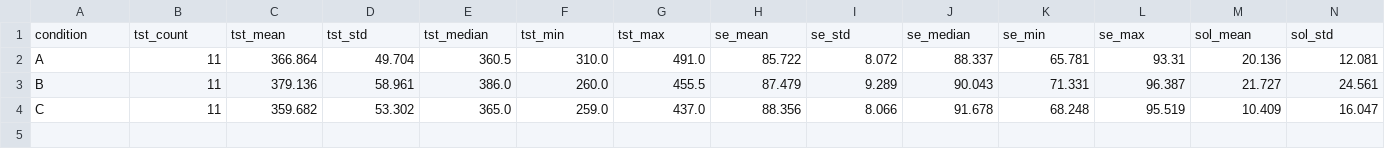
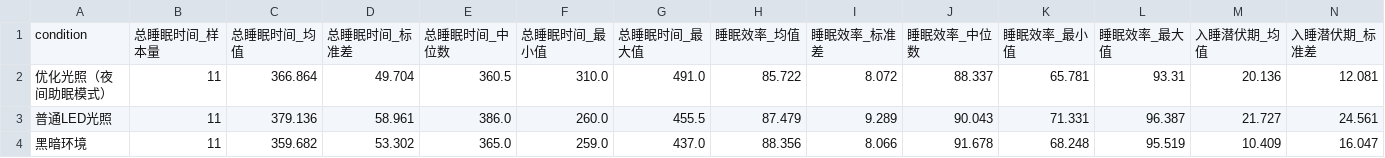
Before and after one commit to SHM-white/25UniversityCompetition-C, a CSV file: DataFrames/problem4_descriptive_statistics.csv, drawn as a sheet; only a part is shown; removed rows and columns are numbered as before the commit, all else as after; rows hold the shown columns only; the diff names each change by its address in the sheet, - before the commit and + after, or states it on an @@ line.

```diff
--- a/DataFrames/problem4_descriptive_statistics.csv
+++ b/DataFrames/problem4_descriptive_statistics.csv
-row 1: condition | tst_count | tst_mean | tst_std | tst_median | tst_min | tst_max | se_mean | se_std | se_median | se_min | se_max | sol_mean | sol_std
+row 1: condition | 总睡眠时间_样本量 | 总睡眠时间_均值 | 总睡眠时间_标准差 | 总睡眠时间_中位数 | 总睡眠时间_最小值 | 总睡眠时间_最大值 | 睡眠效率_均值 | 睡眠效率_标准差 | 睡眠效率_中位数 | 睡眠效率_最小值 | 睡眠效率_最大值 | 入睡潜伏期_均值 | 入睡潜伏期_标准差
-A2: A
+A2: 优化光照（夜间助眠模式）
-A3: B
+A3: 普通LED光照
-A4: C
+A4: 黑暗环境
```
Also changed, not shown: DataFrames/problem4_effect_sizes.csv, DataFrames/problem4_normality_tests.csv, 8 other files.
